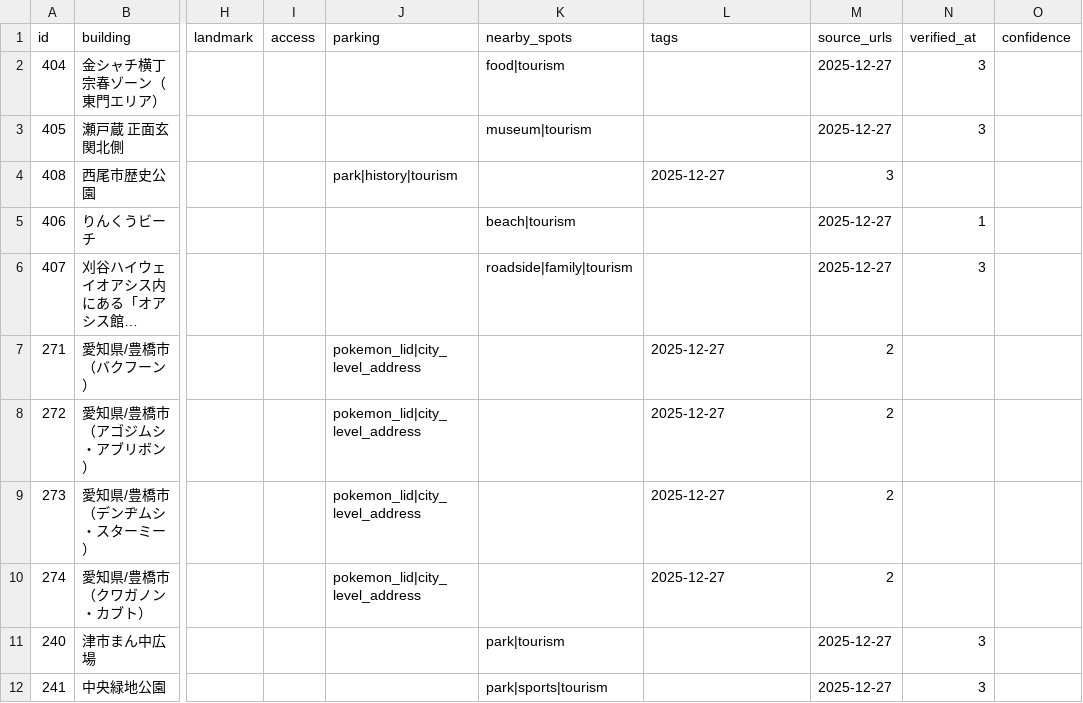
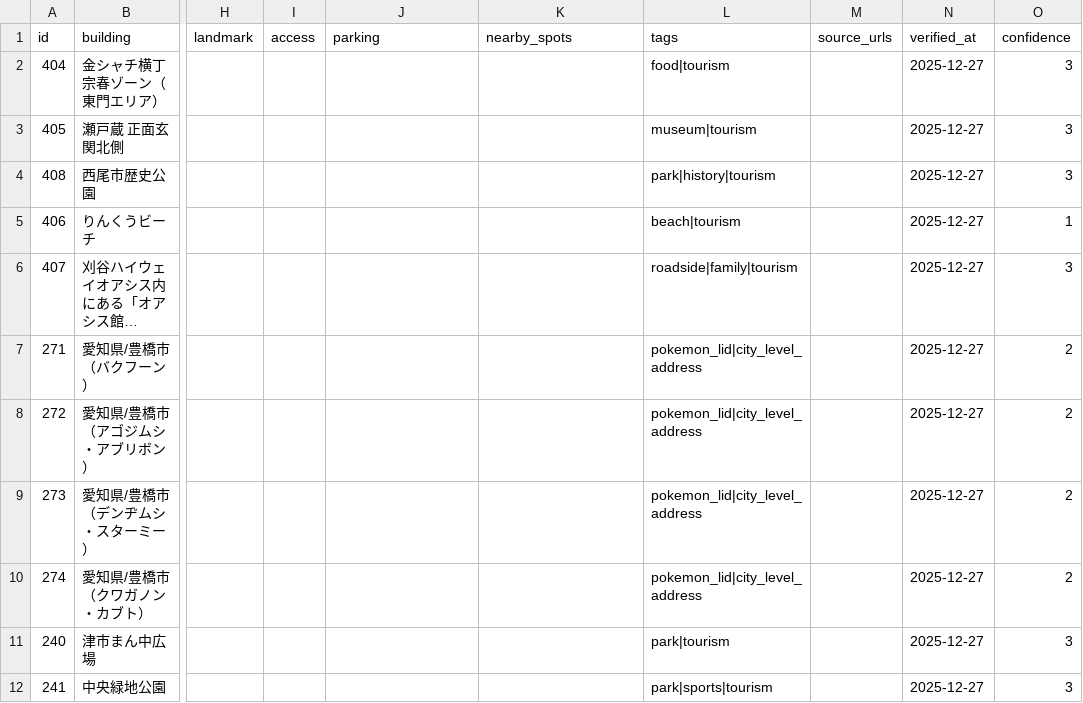
Before and after one commit to nishiokya/pokefuta-tracker, a TSV file: dataset/title.tsv, drawn as a sheet; only a part is shown, gaps mark what is left out; long unchanged cells end in …; the diff covers the shown part only; the diff names each change by its address in the sheet, - before the commit and + after, or states it on an @@ line.

```diff
--- a/dataset/title.tsv
+++ b/dataset/title.tsv
-K2 (nearby_spots): food|tourism
+K2 (nearby_spots): (empty)
-L2 (tags): (empty)
+L2 (tags): food|tourism
-M2:M3 (source_urls): 2025-12-27
+M2:M3 (source_urls): (empty)
-N2:N3 (verified_at): 3
+N2:N3 (verified_at): 2025-12-27
-O2:O4 (confidence): (empty)
+O2:O4 (confidence): 3
-K3 (nearby_spots): museum|tourism
+K3 (nearby_spots): (empty)
-L3 (tags): (empty)
+L3 (tags): museum|tourism
-J4 (parking): park|history|tourism
+J4 (parking): (empty)
-L4 (tags): 2025-12-27
+L4 (tags): park|history|tourism
-M4 (source_urls): 3
+M4 (source_urls): (empty)
-N4 (verified_at): (empty)
+N4 (verified_at): 2025-12-27
-K5 (nearby_spots): beach|tourism
+K5 (nearby_spots): (empty)
-L5 (tags): (empty)
+L5 (tags): beach|tourism
-M5:M6 (source_urls): 2025-12-27
+M5:M6 (source_urls): (empty)
-N5 (verified_at): 1
+N5 (verified_at): 2025-12-27
-O5 (confidence): (empty)
+O5 (confidence): 1
-K6 (nearby_spots): roadside|family|tourism
+K6 (nearby_spots): (empty)
-L6 (tags): (empty)
+L6 (tags): roadside|family|tourism
-N6 (verified_at): 3
+N6 (verified_at): 2025-12-27
-O6 (confidence): (empty)
+O6 (confidence): 3
-J7:J10 (parking): pokemon_lid|city_level_address
+J7:J10 (parking): (empty)
-L7:L10 (tags): 2025-12-27
+L7:L10 (tags): pokemon_lid|city_level_address
-M7:M10 (source_urls): 2
+M7:M10 (source_urls): (empty)
-N7:N10 (verified_at): (empty)
+N7:N10 (verified_at): 2025-12-27
-O7:O10 (confidence): (empty)
+O7:O10 (confidence): 2
-K11 (nearby_spots): park|tourism
+K11 (nearby_spots): (empty)
-L11 (tags): (empty)
+L11 (tags): park|tourism
-M11:M12 (source_urls): 2025-12-27
+M11:M12 (source_urls): (empty)
-N11:N12 (verified_at): 3
+N11:N12 (verified_at): 2025-12-27
-O11:O12 (confidence): (empty)
+O11:O12 (confidence): 3
-K12 (nearby_spots): park|sports|tourism
+K12 (nearby_spots): (empty)
-L12 (tags): (empty)
+L12 (tags): park|sports|tourism
```
Also changed, not shown: 140 edited cells elsewhere in this file, 3 other files.
